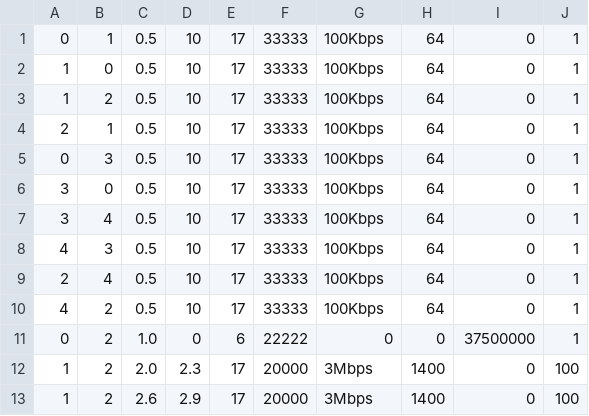
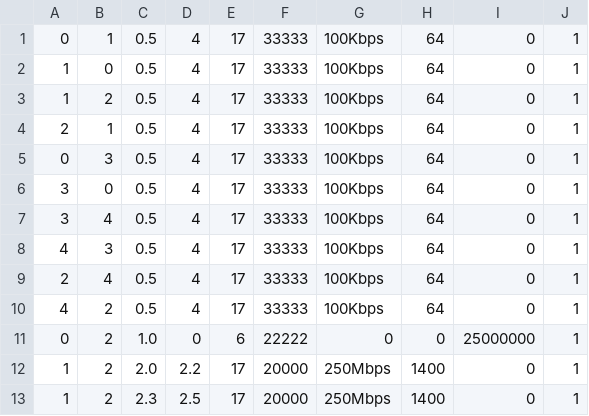
Before and after one commit to tcaiazzi/p4-qrouting, a CSV file: ns-3.40/examples/qlrouting/resources/microbenchmark_3/workloads/wl2.csv, drawn as a sheet.

```diff
--- a/ns-3.40/examples/qlrouting/resources/microbenchmark_3/workloads/wl2.csv
+++ b/ns-3.40/examples/qlrouting/resources/microbenchmark_3/workloads/wl2.csv
@@ -1,13 +1,13 @@
-0,1,0.5,10,17,33333,100Kbps,64,0,1
-1,0,0.5,10,17,33333,100Kbps,64,0,1
-1,2,0.5,10,17,33333,100Kbps,64,0,1
-2,1,0.5,10,17,33333,100Kbps,64,0,1
-0,3,0.5,10,17,33333,100Kbps,64,0,1
-3,0,0.5,10,17,33333,100Kbps,64,0,1
-3,4,0.5,10,17,33333,100Kbps,64,0,1
-4,3,0.5,10,17,33333,100Kbps,64,0,1
-2,4,0.5,10,17,33333,100Kbps,64,0,1
-4,2,0.5,10,17,33333,100Kbps,64,0,1
-0,2,1.0,0,6,22222,0,0,37500000,1
-1,2,2.0,2.3,17,20000,3Mbps,1400,0,100
-1,2,2.6,2.9,17,20000,3Mbps,1400,0,100
+0,1,0.5,4,17,33333,100Kbps,64,0,1
+1,0,0.5,4,17,33333,100Kbps,64,0,1
+1,2,0.5,4,17,33333,100Kbps,64,0,1
+2,1,0.5,4,17,33333,100Kbps,64,0,1
+0,3,0.5,4,17,33333,100Kbps,64,0,1
+3,0,0.5,4,17,33333,100Kbps,64,0,1
+3,4,0.5,4,17,33333,100Kbps,64,0,1
+4,3,0.5,4,17,33333,100Kbps,64,0,1
+2,4,0.5,4,17,33333,100Kbps,64,0,1
+4,2,0.5,4,17,33333,100Kbps,64,0,1
+0,2,1.0,0,6,22222,0,0,25000000,1
+1,2,2.0,2.2,17,20000,250Mbps,1400,0,1
+1,2,2.3,2.5,17,20000,250Mbps,1400,0,1
```
Also changed, not shown: ns-3.40/examples/qlrouting/resources/3_nodes/workloads/wl1.csv, ns-3.40/examples/qlrouting/resources/3_nodes/workloads/wl2.csv, 19 other files.
